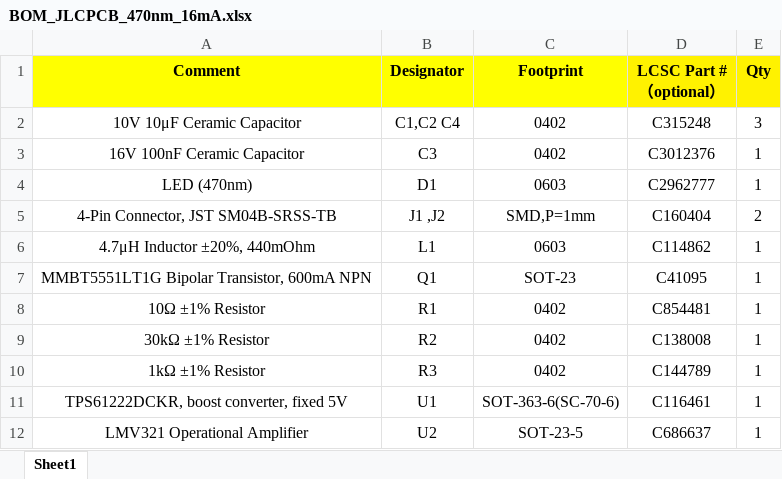
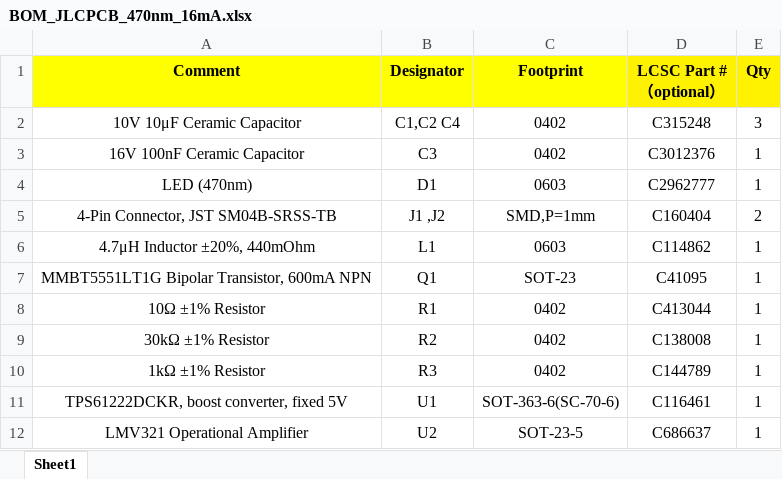
Before and after one commit to iorodeo/i_control_led, an Excel workbook: fixed/5V_regulator/470nm_16mA/production/ver_0p1_rev_2/BOM_JLCPCB_470nm_16mA.xlsx, sheet Sheet1, drawn as a sheet; values as stored, in another font and other column widths than the file's, no borders; the diff names each change by its address in the sheet, - before the commit and + after, or states it on an @@ line.

Commit message:
Updated BOM for 16mA fixed 470nm design.

```diff
--- a/fixed/5V_regulator/470nm_16mA/production/ver_0p1_rev_2/BOM_JLCPCB_470nm_16mA.xlsx (sheet Sheet1)
+++ b/fixed/5V_regulator/470nm_16mA/production/ver_0p1_rev_2/BOM_JLCPCB_470nm_16mA.xlsx (sheet Sheet1)
-D8 (LCSC Part #（optional）): C854481
+D8 (LCSC Part #（optional）): C413044
```
